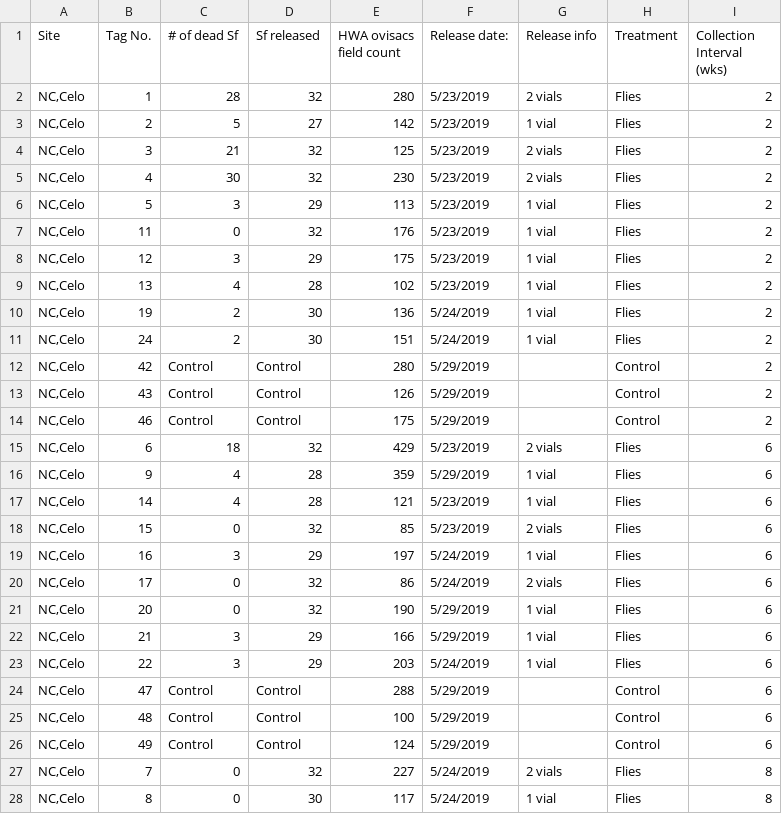
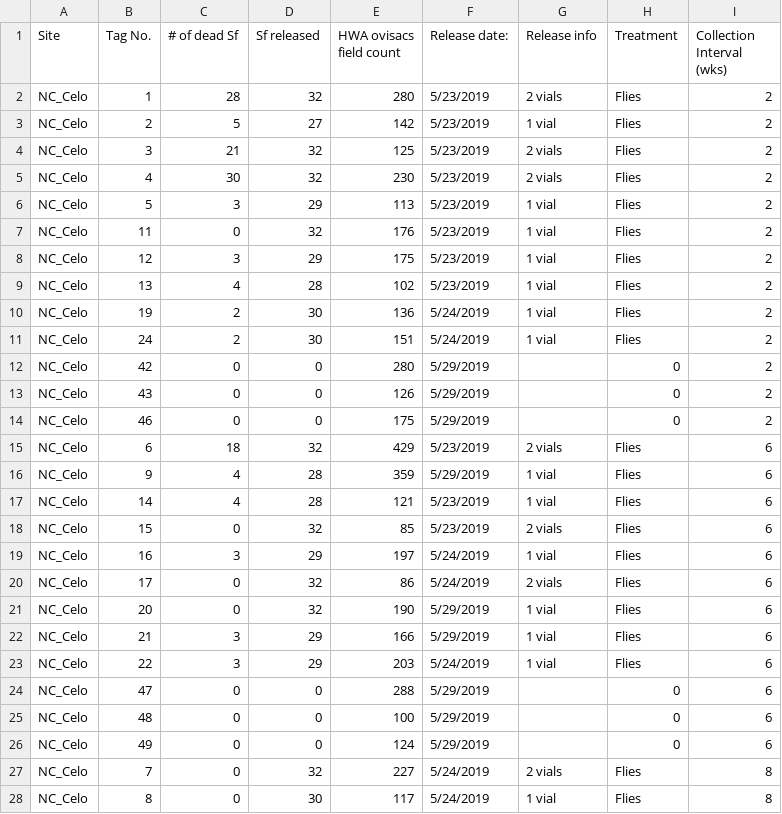
Before and after one commit to Farley438/LiamBio381, a CSV file: RandomFiles/Celo.csv, drawn as a sheet; only a part is shown; the diff covers the shown part only; the diff names each change by its address in the sheet, - before the commit and + after, or states it on an @@ line.

```diff
--- a/RandomFiles/Celo.csv
+++ b/RandomFiles/Celo.csv
-A2:A28 (Site): NC,Celo
+A2:A28 (Site): NC_Celo
-C12:C14 (# of dead Sf): Control
+C12:C14 (# of dead Sf): 0
-D12:D14 (Sf released): Control
+D12:D14 (Sf released): 0
-H12:H14 (Treatment): Control
+H12:H14 (Treatment): 0
-C24:C26 (# of dead Sf): Control
+C24:C26 (# of dead Sf): 0
-D24:D26 (Sf released): Control
+D24:D26 (Sf released): 0
-H24:H26 (Treatment): Control
+H24:H26 (Treatment): 0
```
Also changed, not shown: 40 edited cells elsewhere in this file, StatsSummary.csv, 8 other files.
